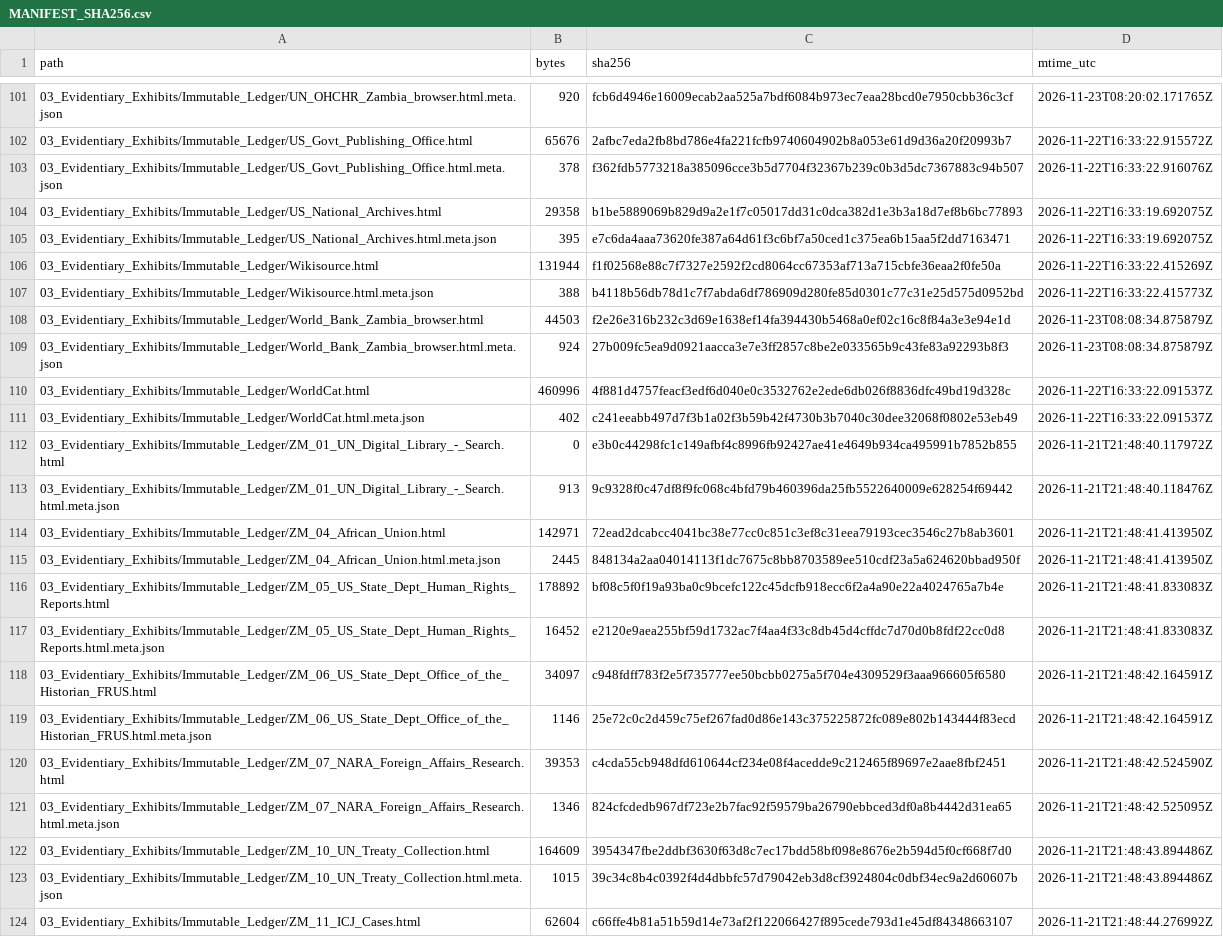
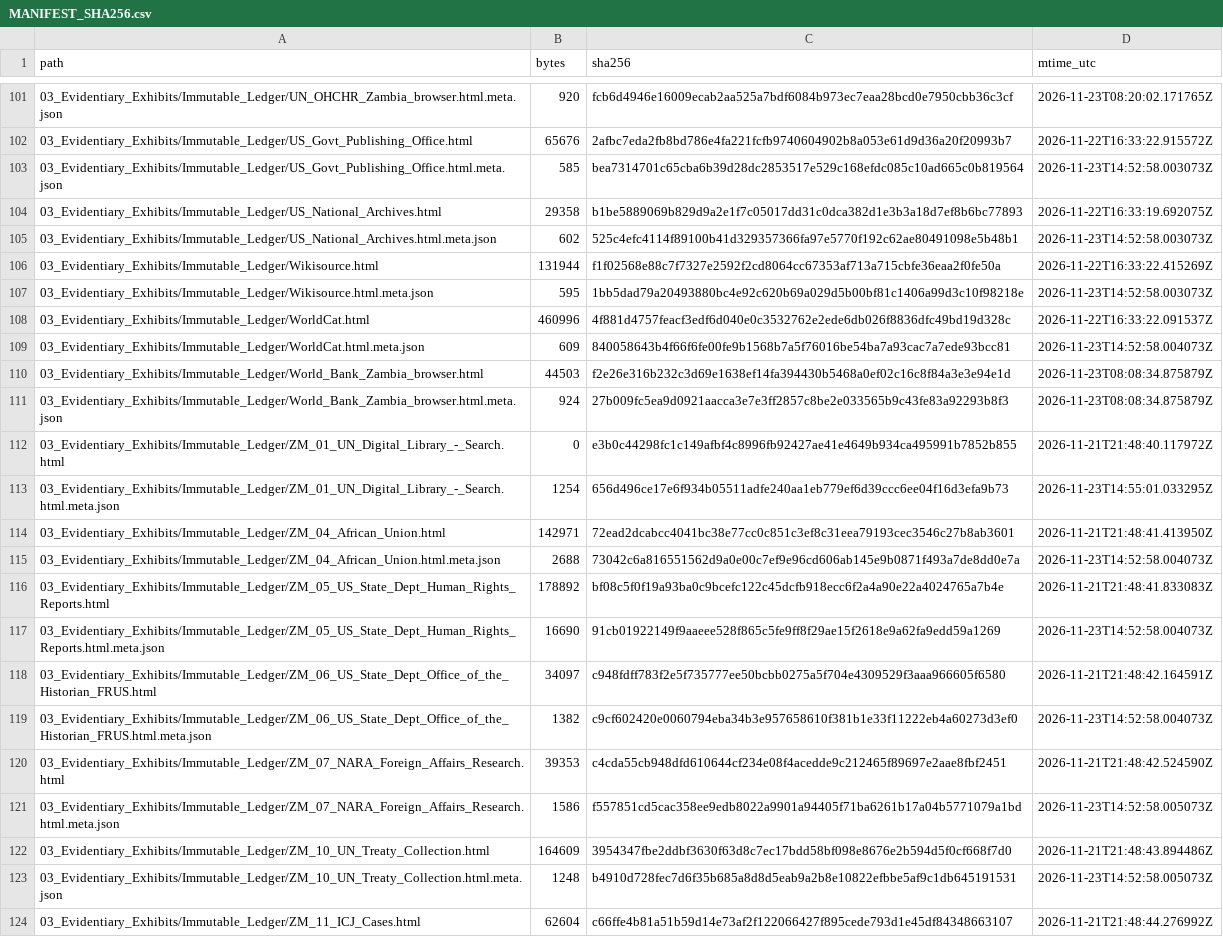
Before and after one commit to GlobalRestitutionAlliance/africa-us-zm-zambia-master-litigation, a CSV file: 99_Archives_and_Manifests/MANIFEST_SHA256.csv, drawn as a sheet; only a part is shown, gaps mark what is left out; removed rows and columns are numbered as before the commit, all else as after; the diff covers the shown part only; the diff names each change by its address in the sheet, - before the commit and + after, or states it on an @@ line.

```diff
--- a/99_Archives_and_Manifests/MANIFEST_SHA256.csv
+++ b/99_Archives_and_Manifests/MANIFEST_SHA256.csv
-B103 (bytes): 378
+B103 (bytes): 585
-C103 (sha256): f362fdb5773218a385096cce3b5d7704f32367b239c0b3d5dc7367883c94b507
+C103 (sha256): bea7314701c65cba6b39d28dc2853517e529c168efdc085c10ad665c0b819564
-D103 (mtime_utc): 2026-11-22T16:33:22.916076Z
+D103 (mtime_utc): 2026-11-23T14:52:58.003073Z
-B105 (bytes): 395
+B105 (bytes): 602
-C105 (sha256): e7c6da4aaa73620fe387a64d61f3c6bf7a50ced1c375ea6b15aa5f2dd7163471
+C105 (sha256): 525c4efc4114f89100b41d329357366fa97e5770f192c62ae80491098e5b48b1
-D105 (mtime_utc): 2026-11-22T16:33:19.692075Z
+D105 (mtime_utc): 2026-11-23T14:52:58.003073Z
-B107 (bytes): 388
+B107 (bytes): 595
-C107 (sha256): b4118b56db78d1c7f7abda6df786909d280fe85d0301c77c31e25d575d0952bd
+C107 (sha256): 1bb5dad79a20493880bc4e92c620b69a029d5b00bf81c1406a99d3c10f98218e
-D107 (mtime_utc): 2026-11-22T16:33:22.415773Z
+D107 (mtime_utc): 2026-11-23T14:52:58.003073Z
@@ row 110 moved to row 108: 03_Evidentiary_Exhibits/Immutable_Ledger… @@
+row 109: 03_Evidentiary_Exhibits/Immutable_Ledger/WorldCat.html.meta.json | 609 | 840058643b4f66f6fe00fe9b1568b7a5f76016be54ba7a93cac7a7ede93bcc81 | 2026-11-23T14:52:58.004073Z
-row 111: 03_Evidentiary_Exhibits/Immutable_Ledger/WorldCat.html.meta.json | 402 | c241eeabb497d7f3b1a02f3b59b42f4730b3b7040c30dee32068f0802e53eb49 | 2026-11-22T16:33:22.091537Z
-B113 (bytes): 913
+B113 (bytes): 1254
-C113 (sha256): 9c9328f0c47df8f9fc068c4bfd79b460396da25fb5522640009e628254f69442
+C113 (sha256): 656d496ce17e6f934b05511adfe240aa1eb779ef6d39ccc6ee04f16d3efa9b73
-D113 (mtime_utc): 2026-11-21T21:48:40.118476Z
+D113 (mtime_utc): 2026-11-23T14:55:01.033295Z
-B115 (bytes): 2445
+B115 (bytes): 2688
-C115 (sha256): 848134a2aa04014113f1dc7675c8bb8703589ee510cdf23a5a624620bbad950f
+C115 (sha256): 73042c6a816551562d9a0e00c7ef9e96cd606ab145e9b0871f493a7de8dd0e7a
-D115 (mtime_utc): 2026-11-21T21:48:41.413950Z
+D115 (mtime_utc): 2026-11-23T14:52:58.004073Z
-B117 (bytes): 16452
+B117 (bytes): 16690
-C117 (sha256): e2120e9aea255bf59d1732ac7f4aa4f33c8db45d4cffdc7d70d0b8fdf22cc0d8
+C117 (sha256): 91cb01922149f9aaeee528f865c5fe9ff8f29ae15f2618e9a62fa9edd59a1269
-D117 (mtime_utc): 2026-11-21T21:48:41.833083Z
+D117 (mtime_utc): 2026-11-23T14:52:58.004073Z
-B119 (bytes): 1146
+B119 (bytes): 1382
-C119 (sha256): 25e72c0c2d459c75ef267fad0d86e143c375225872fc089e802b143444f83ecd
+C119 (sha256): c9cf602420e0060794eba34b3e957658610f381b1e33f11222eb4a60273d3ef0
-D119 (mtime_utc): 2026-11-21T21:48:42.164591Z
+D119 (mtime_utc): 2026-11-23T14:52:58.004073Z
-B121 (bytes): 1346
+B121 (bytes): 1586
-C121 (sha256): 824cfcdedb967df723e2b7fac92f59579ba26790ebbced3df0a8b4442d31ea65
+C121 (sha256): f557851cd5cac358ee9edb8022a9901a94405f71ba6261b17a04b5771079a1bd
-D121 (mtime_utc): 2026-11-21T21:48:42.525095Z
+D121 (mtime_utc): 2026-11-23T14:52:58.005073Z
-B123 (bytes): 1015
+B123 (bytes): 1248
-C123 (sha256): 39c34c8b4c0392f4d4dbbfc57d79042eb3d8cf3924804c0dbf34ec9a2d60607b
+C123 (sha256): b4910d728fec7d6f35b685a8d8d5eab9a2b8e10822efbbe5af9c1db645191531
-D123 (mtime_utc): 2026-11-21T21:48:43.894486Z
+D123 (mtime_utc): 2026-11-23T14:52:58.005073Z
```
Also changed, not shown: 14 moved rows and 42 edited cells elsewhere in this file, 03_Evidentiary_Exhibits/Immutable_Ledger/HARVEST_INTAKE_LOG.csv, 99_Archives_and_Manifests/PENDING_RECAPTURE_REGISTER.csv, 22 other files.
